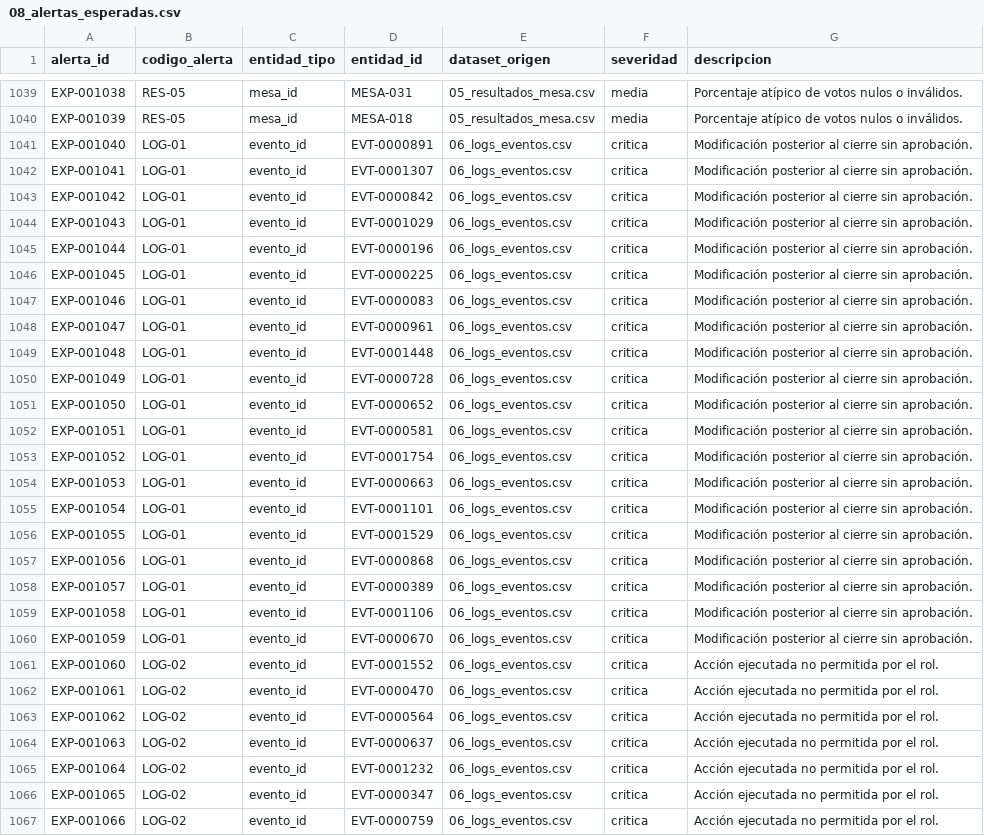
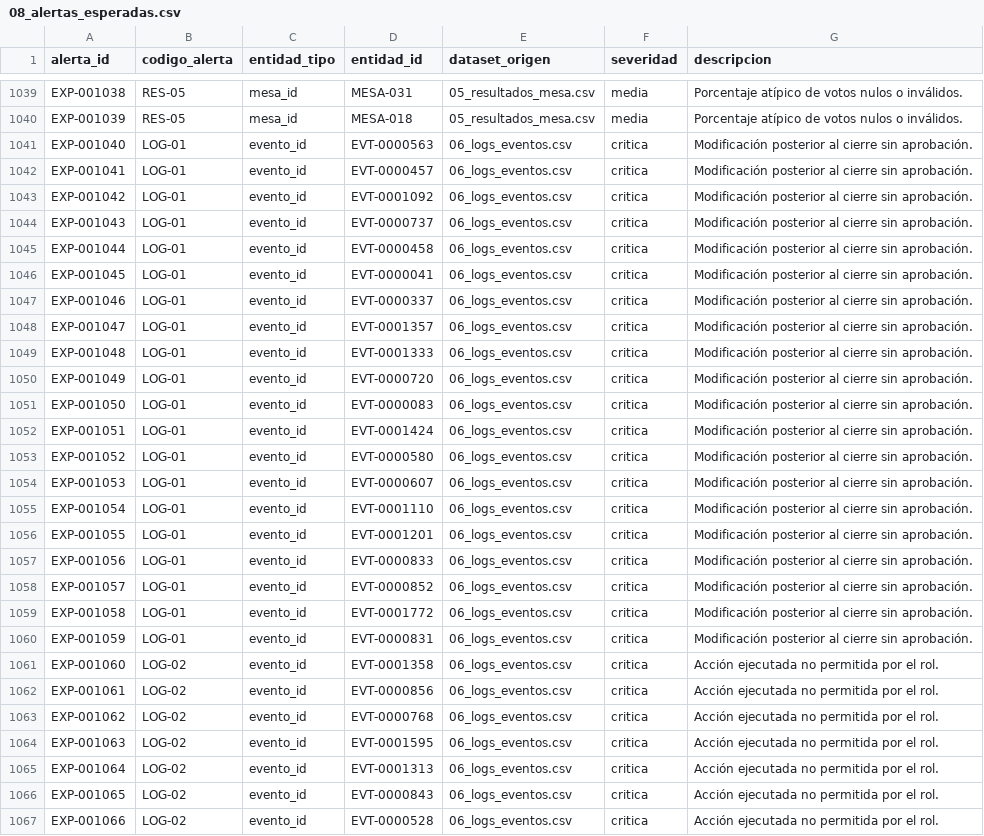
Before and after one commit to rojasluismanuel467-lab/CyberSeguridad-ProyectoFinal, a CSV file: data/synthetic/08_alertas_esperadas.csv, drawn as a sheet; only a part is shown, gaps mark what is left out; the diff covers the shown part only; the diff names each change by its address in the sheet, - before the commit and + after, or states it on an @@ line.

```diff
--- a/data/synthetic/08_alertas_esperadas.csv
+++ b/data/synthetic/08_alertas_esperadas.csv
-D1041 (entidad_id): EVT-0000891
+D1041 (entidad_id): EVT-0000563
-D1042 (entidad_id): EVT-0001307
+D1042 (entidad_id): EVT-0000457
-D1043 (entidad_id): EVT-0000842
+D1043 (entidad_id): EVT-0001092
-D1044 (entidad_id): EVT-0001029
+D1044 (entidad_id): EVT-0000737
-D1045 (entidad_id): EVT-0000196
+D1045 (entidad_id): EVT-0000458
-D1046 (entidad_id): EVT-0000225
+D1046 (entidad_id): EVT-0000041
-D1047 (entidad_id): EVT-0000083
+D1047 (entidad_id): EVT-0000337
-D1048 (entidad_id): EVT-0000961
+D1048 (entidad_id): EVT-0001357
-D1049 (entidad_id): EVT-0001448
+D1049 (entidad_id): EVT-0001333
-D1050 (entidad_id): EVT-0000728
+D1050 (entidad_id): EVT-0000720
-D1051 (entidad_id): EVT-0000652
+D1051 (entidad_id): EVT-0000083
-D1052 (entidad_id): EVT-0000581
+D1052 (entidad_id): EVT-0001424
-D1053 (entidad_id): EVT-0001754
+D1053 (entidad_id): EVT-0000580
-D1054 (entidad_id): EVT-0000663
+D1054 (entidad_id): EVT-0000607
-D1055 (entidad_id): EVT-0001101
+D1055 (entidad_id): EVT-0001110
-D1056 (entidad_id): EVT-0001529
+D1056 (entidad_id): EVT-0001201
-D1057 (entidad_id): EVT-0000868
+D1057 (entidad_id): EVT-0000833
-D1058 (entidad_id): EVT-0000389
+D1058 (entidad_id): EVT-0000852
-D1059 (entidad_id): EVT-0001106
+D1059 (entidad_id): EVT-0001772
-D1060 (entidad_id): EVT-0000670
+D1060 (entidad_id): EVT-0000831
-D1061 (entidad_id): EVT-0001552
+D1061 (entidad_id): EVT-0001358
-D1062 (entidad_id): EVT-0000470
+D1062 (entidad_id): EVT-0000856
-D1063 (entidad_id): EVT-0000564
+D1063 (entidad_id): EVT-0000768
-D1064 (entidad_id): EVT-0000637
+D1064 (entidad_id): EVT-0001595
-D1065 (entidad_id): EVT-0001232
+D1065 (entidad_id): EVT-0001313
-D1066 (entidad_id): EVT-0000347
+D1066 (entidad_id): EVT-0000843
-D1067 (entidad_id): EVT-0000759
+D1067 (entidad_id): EVT-0000528
```
Also changed, not shown: 2 removed rows and 149 edited cells elsewhere in this file, data/outputs/alertas_detectadas.csv, data/outputs/ranking_riesgo.csv, 7 other files.
